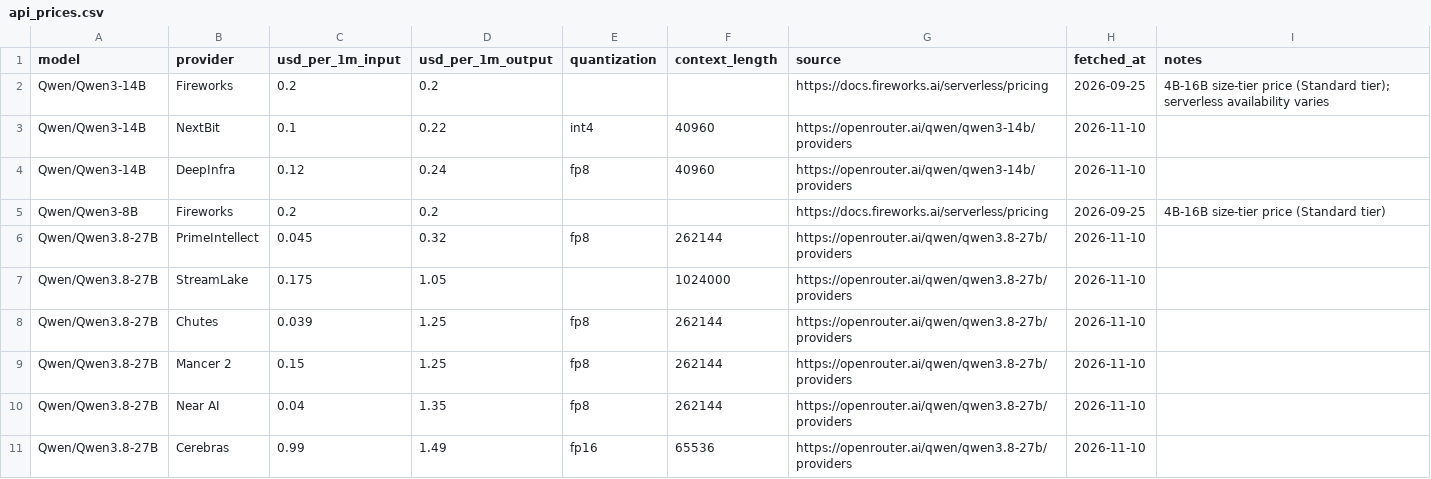
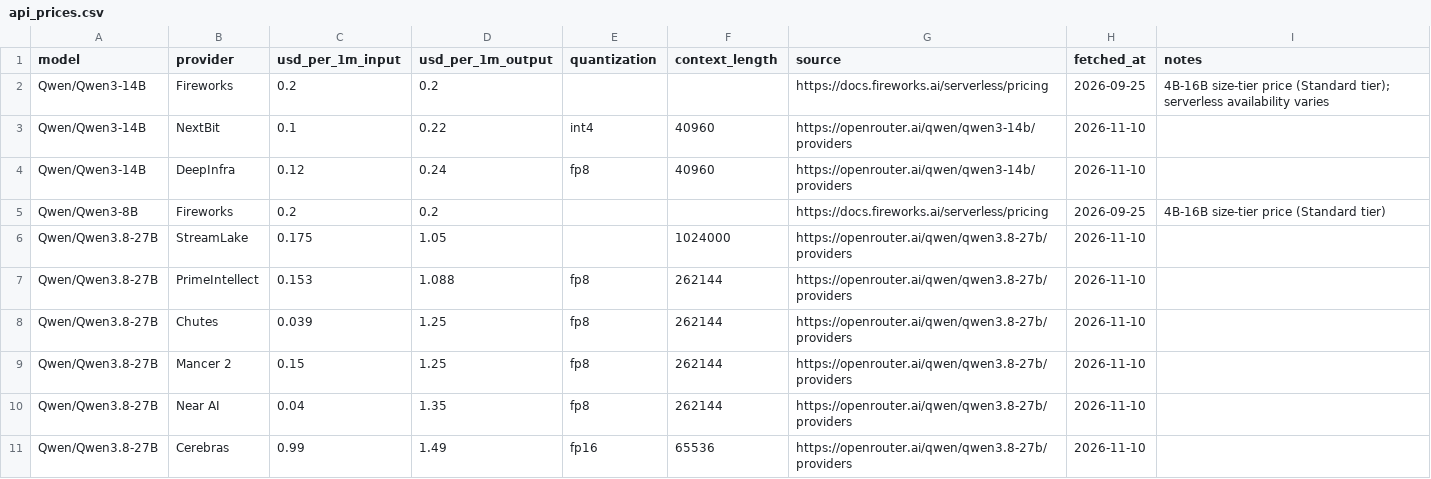
Before and after one commit to tgarg01/silybench-data, a CSV file: derived/csv/api_prices.csv, drawn as a sheet; only a part is shown.

```diff
--- a/derived/csv/api_prices.csv
+++ b/derived/csv/api_prices.csv
@@ -5,4 +5,4 @@ Qwen/Qwen3-14B,DeepInfra,0.12,0.24,fp8,40960,https://openrouter.ai/qwen/qwen3-14
 Qwen/Qwen3-8B,Fireworks,0.2,0.2,,,https://docs.fireworks.ai/serverless/pricing,2026-09-25,4B-16B size-tier price (Standard tier)
-Qwen/Qwen3.8-27B,PrimeIntellect,0.045,0.32,fp8,262144,https://openrouter.ai/qwen/qwen3.8-27b/providers,2026-11-10,
 Qwen/Qwen3.8-27B,StreamLake,0.175,1.05,,1024000,https://openrouter.ai/qwen/qwen3.8-27b/providers,2026-11-10,
+Qwen/Qwen3.8-27B,PrimeIntellect,0.153,1.088,fp8,262144,https://openrouter.ai/qwen/qwen3.8-27b/providers,2026-11-10,
 Qwen/Qwen3.8-27B,Chutes,0.039,1.25,fp8,262144,https://openrouter.ai/qwen/qwen3.8-27b/providers,2026-11-10,
```
Also changed, not shown: derived/csv/gpu_prices.csv, derived/csv/hosted_costs.csv, 4 other files.
